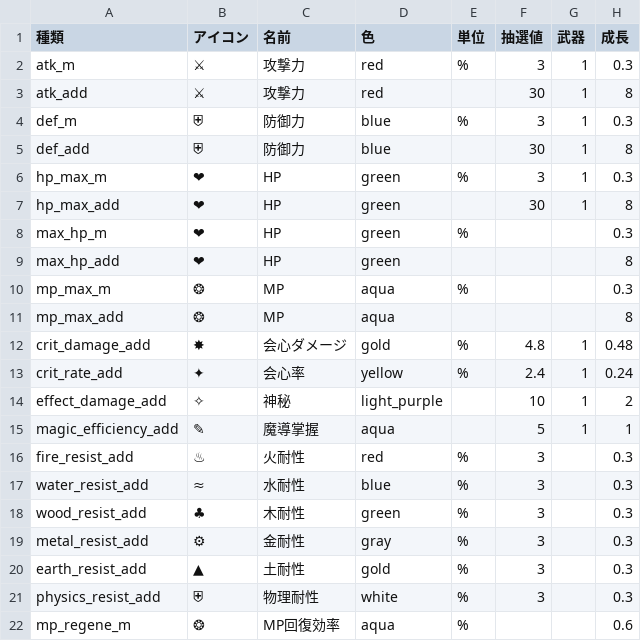
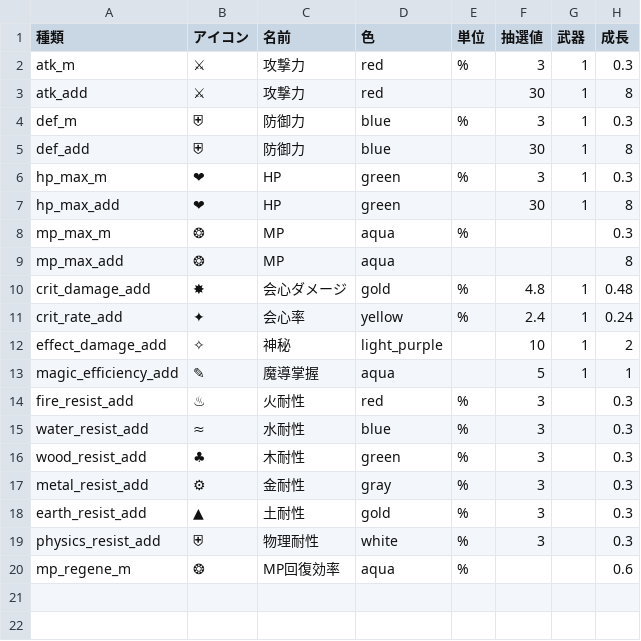
Before and after one commit to CuCl1729/test, a CSV file: tools/datasheet/data/stats.csv, drawn as a sheet.

```diff
--- a/tools/datasheet/data/stats.csv
+++ b/tools/datasheet/data/stats.csv
@@ -7,4 +7,2 @@ hp_max_m,❤,HP,green,%,3,1,0.3
 hp_max_add,❤,HP,green,,30,1,8
-max_hp_m,❤,HP,green,%,,,0.3
-max_hp_add,❤,HP,green,,,,8
 mp_max_m,❂,MP,aqua,%,,,0.3
```
Also changed, not shown: 1 other file.
